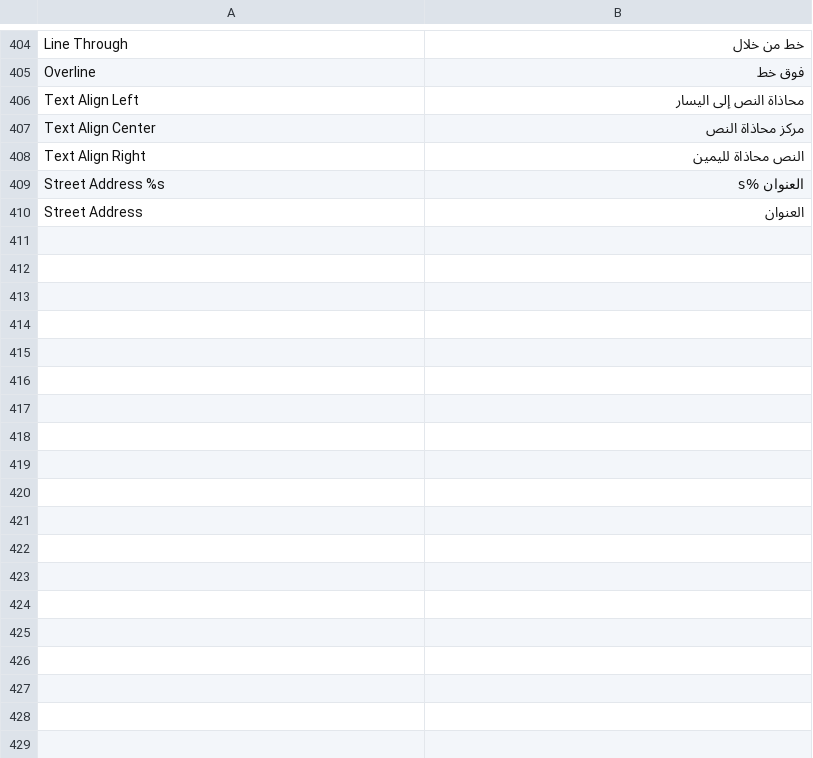
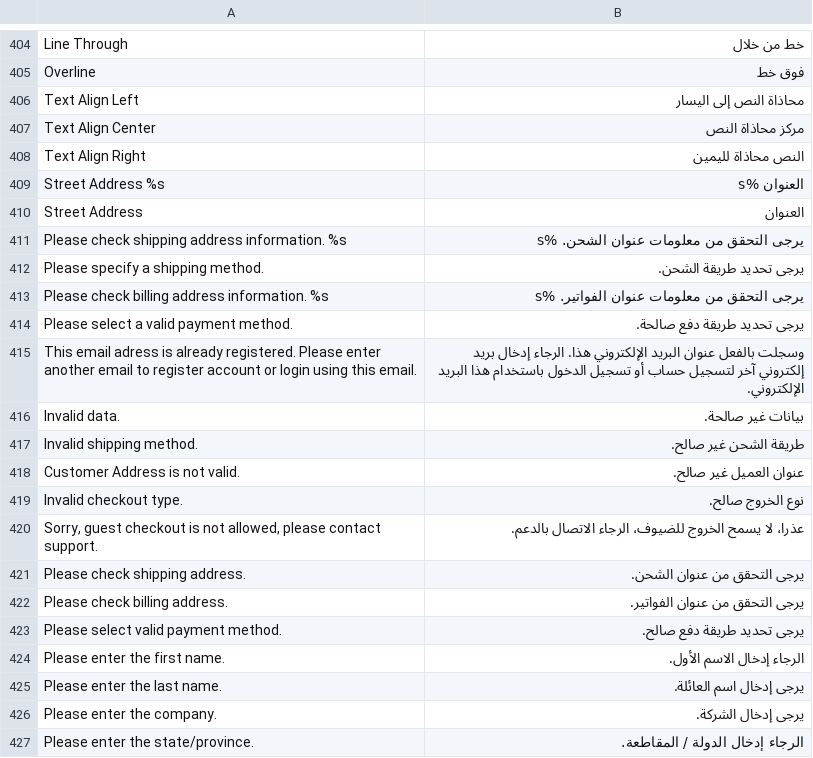
Before and after one commit to chkashif167/creo, a CSV file: app/design/frontend/base/default/locale/ar_SA/translate.csv, drawn as a sheet; only a part is shown, gaps mark what is left out; the diff names each change by its address in the sheet, - before the commit and + after, or states it on an @@ line.

Commit message:
translation changes

```diff
--- a/app/design/frontend/base/default/locale/ar_SA/translate.csv
+++ b/app/design/frontend/base/default/locale/ar_SA/translate.csv
+row 411: Please check shipping address information. %s | يرجى التحقق من معلومات عنوان الشحن. %s
+row 412: Please specify a shipping method. | يرجى تحديد طريقة الشحن.
+row 413: Please check billing address information. %s | يرجى التحقق من معلومات عنوان الفواتير. %s
+row 414: Please select a valid payment method. | يرجى تحديد طريقة دفع صالحة.
+row 415: This email adress is already registered. Please enter another email to register account or login using this email. | وسجلت بالفعل عنوان البريد الإلكتروني هذا. الرجاء إدخال بريد إلكتروني آخر لتسجيل حساب أو تسجيل الدخول باستخدام هذا البريد الإلكتروني.
+row 416: Invalid data. | بيانات غير صالحة.
+row 417: Invalid shipping method. | طريقة الشحن غير صالح.
+row 418: Customer Address is not valid. | عنوان العميل غير صالح.
+row 419: Invalid checkout type. | نوع الخروج صالح.
+row 420: Sorry, guest checkout is not allowed, please contact support. | عذرا، لا يسمح الخروج للضيوف، الرجاء الاتصال بالدعم.
+row 421: Please check shipping address. | يرجى التحقق من عنوان الشحن.
+row 422: Please check billing address. | يرجى التحقق من عنوان الفواتير.
+row 423: Please select valid payment method. | يرجى تحديد طريقة دفع صالح.
+row 424: Please enter the first name. | الرجاء إدخال الاسم الأول.
+row 425: Please enter the last name. | يرجى إدخال اسم العائلة.
+row 426: Please enter the company. | يرجى إدخال الشركة.
+row 427: Please enter the state/province. | الرجاء إدخال الدولة / المقاطعة.
```
Also changed, not shown: 2 other files.
